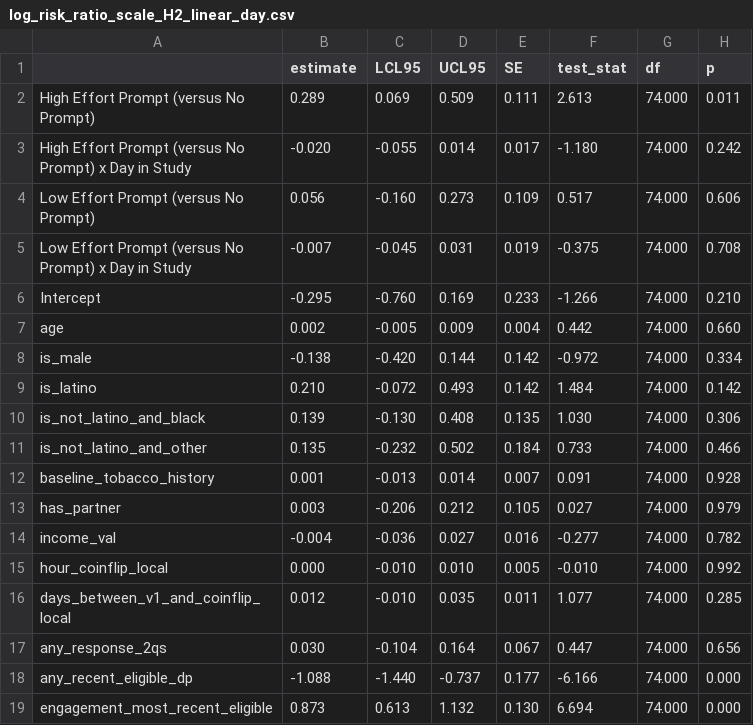
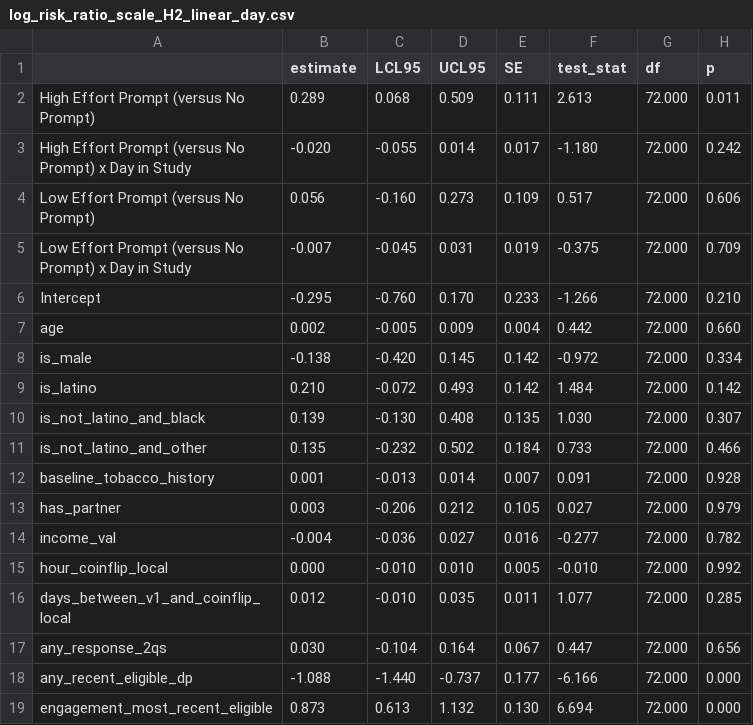
Before and after one commit to jamieyap/MARS-Repository-Primary-Aim, a CSV file: analysis-complete-case/formatted-output/H2/log_risk_ratio_scale_H2_linear_day.csv, drawn as a sheet.

```diff
--- a/analysis-complete-case/formatted-output/H2/log_risk_ratio_scale_H2_linear_day.csv
+++ b/analysis-complete-case/formatted-output/H2/log_risk_ratio_scale_H2_linear_day.csv
@@ -1,19 +1,19 @@
 "","estimate","LCL95","UCL95","SE","test_stat","df","p"
-"High Effort Prompt (versus No Prompt)"," 0.289"," 0.069"," 0.509","0.111"," 2.613","74.000","0.011"
-"High Effort Prompt (versus No Prompt) x Day in Study","-0.020","-0.055"," 0.014","0.017","-1.180","74.000","0.242"
-"Low Effort Prompt (versus No Prompt)"," 0.056","-0.160"," 0.273","0.109"," 0.517","74.000","0.606"
-"Low Effort Prompt (versus No Prompt) x Day in Study","-0.007","-0.045"," 0.031","0.019","-0.375","74.000","0.708"
-"Intercept","-0.295","-0.760"," 0.169","0.233","-1.266","74.000","0.210"
-"age"," 0.002","-0.005"," 0.009","0.004"," 0.442","74.000","0.660"
-"is_male","-0.138","-0.420"," 0.144","0.142","-0.972","74.000","0.334"
-"is_latino"," 0.210","-0.072"," 0.493","0.142"," 1.484","74.000","0.142"
-"is_not_latino_and_black"," 0.139","-0.130"," 0.408","0.135"," 1.030","74.000","0.306"
-"is_not_latino_and_other"," 0.135","-0.232"," 0.502","0.184"," 0.733","74.000","0.466"
-"baseline_tobacco_history"," 0.001","-0.013"," 0.014","0.007"," 0.091","74.000","0.928"
-"has_partner"," 0.003","-0.206"," 0.212","0.105"," 0.027","74.000","0.979"
-"income_val","-0.004","-0.036"," 0.027","0.016","-0.277","74.000","0.782"
-"hour_coinflip_local"," 0.000","-0.010"," 0.010","0.005","-0.010","74.000","0.992"
-"days_between_v1_and_coinflip_local"," 0.012","-0.010"," 0.035","0.011"," 1.077","74.000","0.285"
-"any_response_2qs"," 0.030","-0.104"," 0.164","0.067"," 0.447","74.000","0.656"
-"any_recent_eligible_dp","-1.088","-1.440","-0.737","0.177","-6.166","74.000","0.000"
-"engagement_most_recent_eligible"," 0.873"," 0.613"," 1.132","0.130"," 6.694","74.000","0.000"
+"High Effort Prompt (versus No Prompt)"," 0.289"," 0.068"," 0.509","0.111"," 2.613","72.000","0.011"
+"High Effort Prompt (versus No Prompt) x Day in Study","-0.020","-0.055"," 0.014","0.017","-1.180","72.000","0.242"
+"Low Effort Prompt (versus No Prompt)"," 0.056","-0.160"," 0.273","0.109"," 0.517","72.000","0.606"
+"Low Effort Prompt (versus No Prompt) x Day in Study","-0.007","-0.045"," 0.031","0.019","-0.375","72.000","0.709"
+"Intercept","-0.295","-0.760"," 0.170","0.233","-1.266","72.000","0.210"
+"age"," 0.002","-0.005"," 0.009","0.004"," 0.442","72.000","0.660"
+"is_male","-0.138","-0.420"," 0.145","0.142","-0.972","72.000","0.334"
+"is_latino"," 0.210","-0.072"," 0.493","0.142"," 1.484","72.000","0.142"
+"is_not_latino_and_black"," 0.139","-0.130"," 0.408","0.135"," 1.030","72.000","0.307"
+"is_not_latino_and_other"," 0.135","-0.232"," 0.502","0.184"," 0.733","72.000","0.466"
+"baseline_tobacco_history"," 0.001","-0.013"," 0.014","0.007"," 0.091","72.000","0.928"
+"has_partner"," 0.003","-0.206"," 0.212","0.105"," 0.027","72.000","0.979"
+"income_val","-0.004","-0.036"," 0.027","0.016","-0.277","72.000","0.782"
+"hour_coinflip_local"," 0.000","-0.010"," 0.010","0.005","-0.010","72.000","0.992"
+"days_between_v1_and_coinflip_local"," 0.012","-0.010"," 0.035","0.011"," 1.077","72.000","0.285"
+"any_response_2qs"," 0.030","-0.104"," 0.164","0.067"," 0.447","72.000","0.656"
+"any_recent_eligible_dp","-1.088","-1.440","-0.737","0.177","-6.166","72.000","0.000"
+"engagement_most_recent_eligible"," 0.873"," 0.613"," 1.132","0.130"," 6.694","72.000","0.000"
```
Also changed, not shown: analysis-complete-case/formatted-output/H2/log_risk_ratio_scale_H2.csv, analysis-complete-case/formatted-output/H2/log_risk_ratio_scale_H2_linear_day_contrast.csv, 22 other files.
